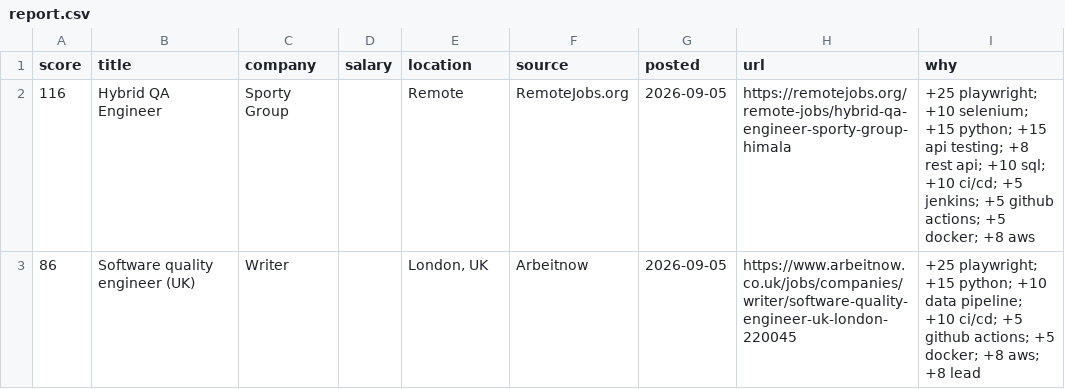
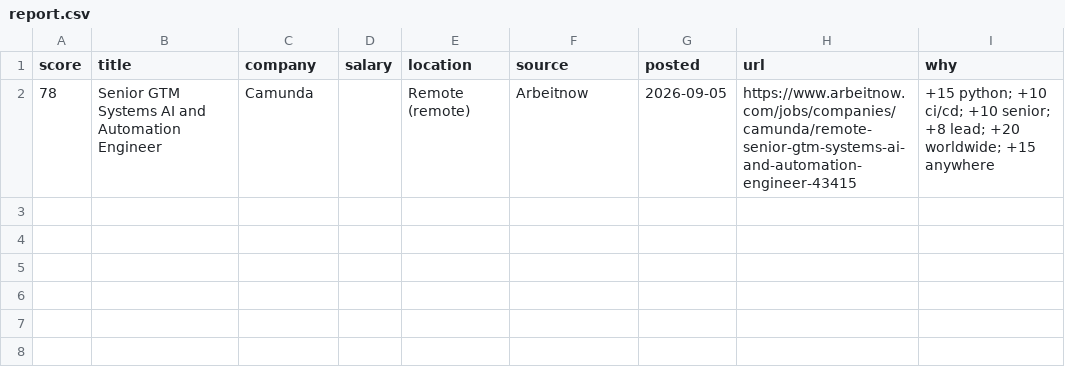
Before and after one commit to RusmirB/job-scraper, a CSV file: report.csv, drawn as a sheet.

```diff
--- a/report.csv
+++ b/report.csv
@@ -1,3 +1,2 @@
 score,title,company,salary,location,source,posted,url,why
-116,Hybrid QA Engineer,Sporty Group,,Remote,RemoteJobs.org,2026-09-05,https://remotejobs.org/remote-jobs/hybrid-qa-engineer-sporty-group-himala,+25 playwright; +10 selenium; +15 python; +15 api testing; +8 rest api; +10 sql; +10 ci/cd; +5 jenkins; +5 github actions; +5 docker; +8 aws
-86,Software quality engineer (UK),Writer,,"London, UK",Arbeitnow,2026-09-05,https://www.arbeitnow.co.uk/jobs/companies/writer/software-quality-engineer-uk-london-220045,+25 playwright; +15 python; +10 data pipeline; +10 ci/cd; +5 github actions; +5 docker; +8 aws; +8 lead
+78,Senior GTM Systems AI and Automation Engineer,Camunda,,Remote (remote),Arbeitnow,2026-09-05,https://www.arbeitnow.com/jobs/companies/camunda/remote-senior-gtm-systems-ai-and-automation-engineer-43415,+15 python; +10 ci/cd; +10 senior; +8 lead; +20 worldwide; +15 anywhere
```
Also changed, not shown: 2 other files.
